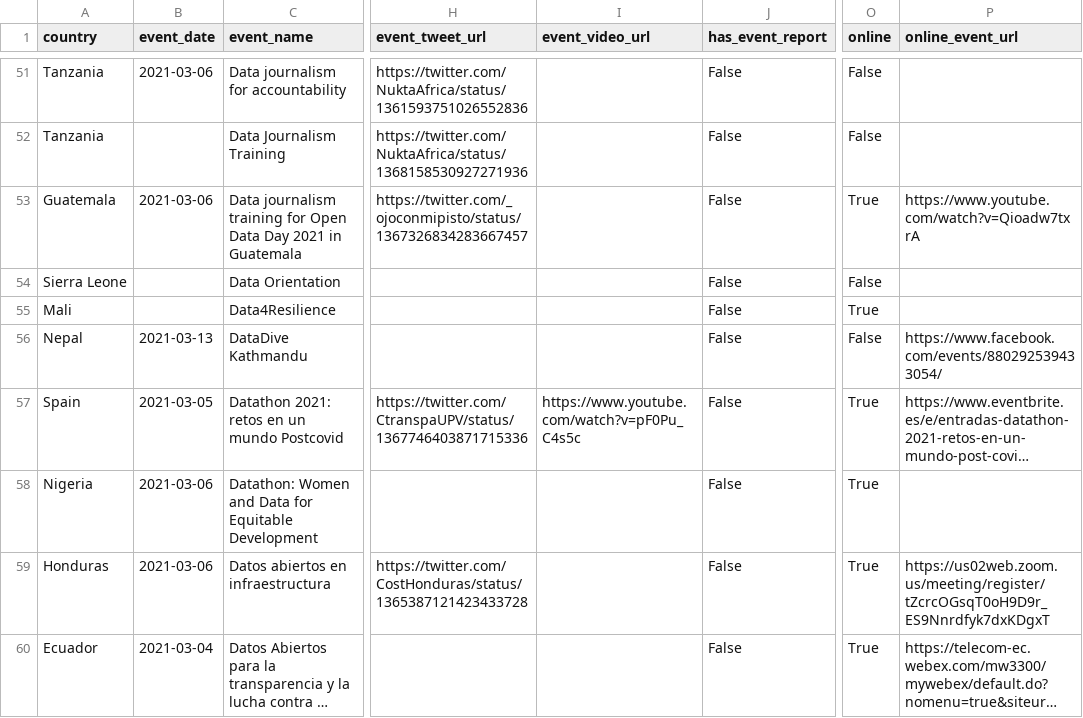
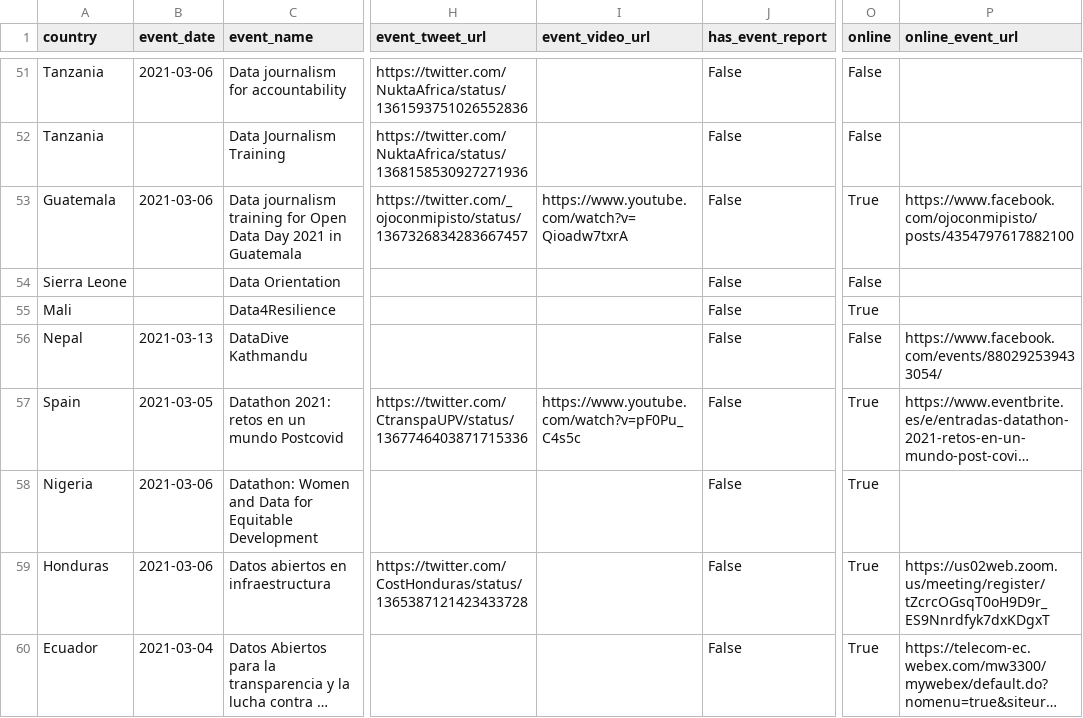
Before and after one commit to okfn/opendataday, a CSV file: Datasets/Events 2021.csv, drawn as a sheet; only a part is shown, gaps mark what is left out; long unchanged cells end in …; the diff names each change by its address in the sheet, - before the commit and + after, or states it on an @@ line.

```diff
--- a/Datasets/Events 2021.csv
+++ b/Datasets/Events 2021.csv
-I53 (event_video_url): (empty)
+I53 (event_video_url): https://www.youtube.com/watch?v=Qioadw7txrA
-P53 (online_event_url): https://www.youtube.com/watch?v=Qioadw7txrA
+P53 (online_event_url): https://www.facebook.com/ojoconmipisto/posts/4354797617882100
```
Also changed, not shown: 1 other file.
